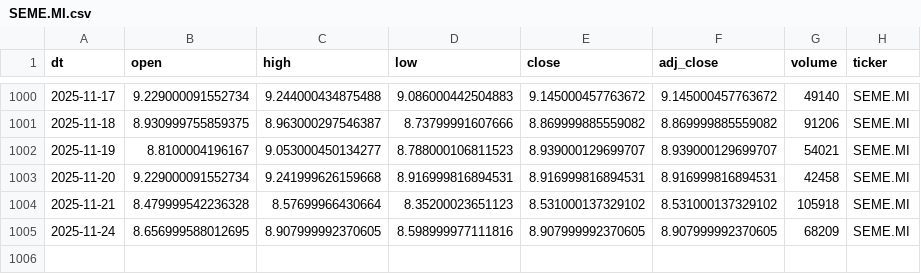
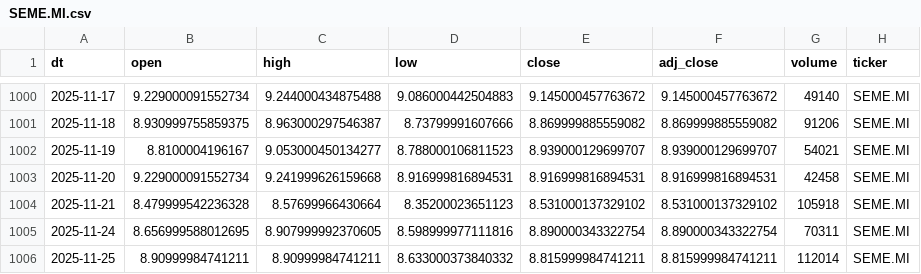
Before and after one commit to antoniosanso/etf-datalake, a CSV file: data/SEME.MI.csv, drawn as a sheet; only a part is shown, gaps mark what is left out.

```diff
--- a/data/SEME.MI.csv
+++ b/data/SEME.MI.csv
@@ -1004,2 +1004,3 @@ dt,open,high,low,close,adj_close,volume,ticker
 2025-11-21,8.479999542236328,8.57699966430664,8.35200023651123,8.531000137329102,8.531000137329102,105918,SEME.MI
-2025-11-24,8.656999588012695,8.907999992370605,8.598999977111816,8.907999992370605,8.907999992370605,68209,SEME.MI
+2025-11-24,8.656999588012695,8.907999992370605,8.598999977111816,8.890000343322754,8.890000343322754,70311,SEME.MI
+2025-11-25,8.90999984741211,8.90999984741211,8.633000373840332,8.815999984741211,8.815999984741211,112014,SEME.MI
```
Also changed, not shown: data/EDEF.DE.csv, data/RBOT.MI.csv, 10 other files.
